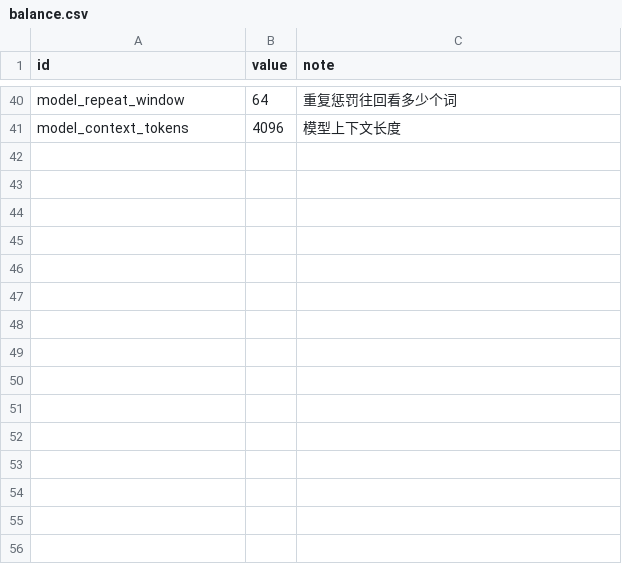
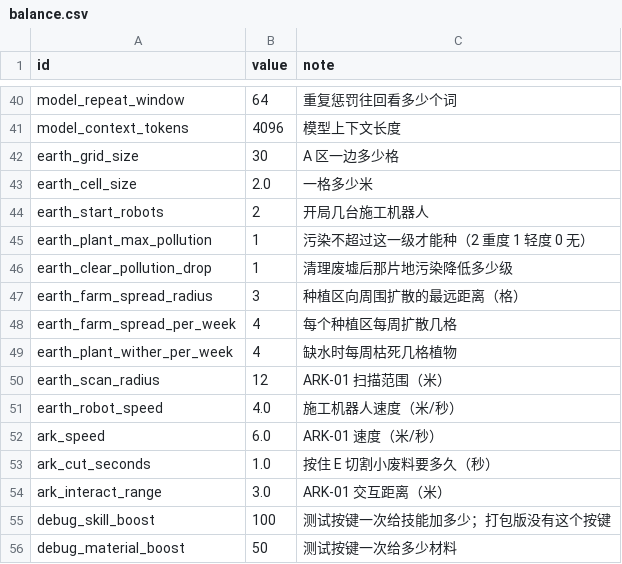
Before and after one commit to yijiuxia/to-you-tomorrow, a CSV file: data/balance.csv, drawn as a sheet; only a part is shown, gaps mark what is left out.

```diff
--- a/data/balance.csv
+++ b/data/balance.csv
@@ -41 +41,16 @@ model_repeat_window,64,重复惩罚往回看多少个词
 model_context_tokens,4096,模型上下文长度
+earth_grid_size,30,A 区一边多少格
+earth_cell_size,2.0,一格多少米
+earth_start_robots,2,开局几台施工机器人
+earth_plant_max_pollution,1,污染不超过这一级才能种（2 重度 1 轻度 0 无）
+earth_clear_pollution_drop,1,清理废墟后那片地污染降低多少级
+earth_farm_spread_radius,3,种植区向周围扩散的最远距离（格）
+earth_farm_spread_per_week,4,每个种植区每周扩散几格
+earth_plant_wither_per_week,4,缺水时每周枯死几格植物
+earth_scan_radius,12,ARK-01 扫描范围（米）
+earth_robot_speed,4.0,施工机器人速度（米/秒）
+ark_speed,6.0,ARK-01 速度（米/秒）
+ark_cut_seconds,1.0,按住 E 切割小废料要多久（秒）
+ark_interact_range,3.0,ARK-01 交互距离（米）
+debug_skill_boost,100,测试按键一次给技能加多少；打包版没有这个按键
+debug_material_boost,50,测试按键一次给多少材料
```
Also changed, not shown: data/buildings.csv, text/ui.csv, 17 other files.
